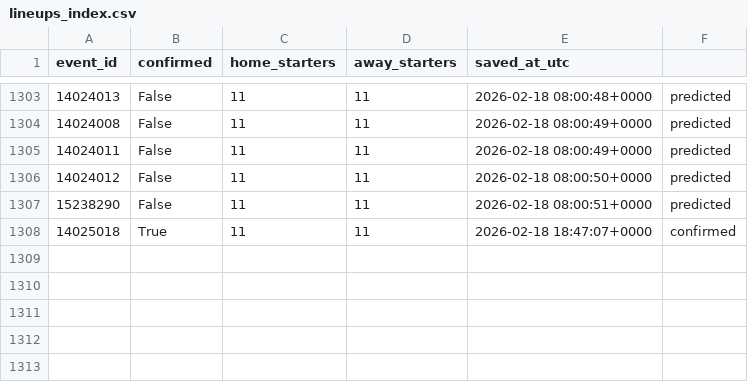
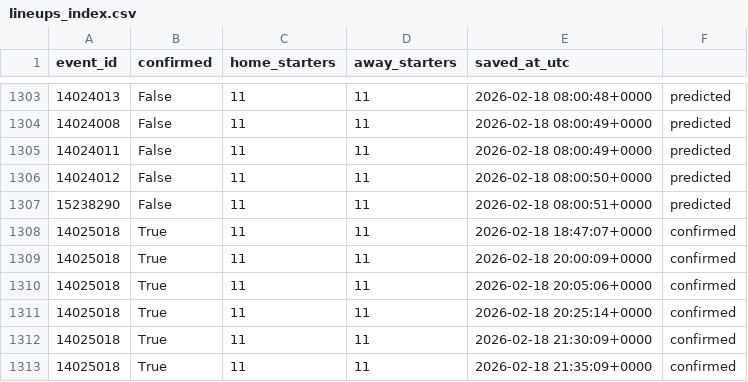
Before and after one commit to ds-oliver/FantraxAPI, a CSV file: data/sofascore/lineups_index.csv, drawn as a sheet; only a part is shown, gaps mark what is left out.

```diff
--- a/data/sofascore/lineups_index.csv
+++ b/data/sofascore/lineups_index.csv
@@ -1308 +1308,6 @@ event_id,confirmed,home_starters,away_starters,saved_at_utc
 14025018,True,11,11,2026-02-18 18:47:07+0000,confirmed
+14025018,True,11,11,2026-02-18 20:00:09+0000,confirmed
+14025018,True,11,11,2026-02-18 20:05:06+0000,confirmed
+14025018,True,11,11,2026-02-18 20:25:14+0000,confirmed
+14025018,True,11,11,2026-02-18 21:30:09+0000,confirmed
+14025018,True,11,11,2026-02-18 21:35:09+0000,confirmed
```
Also changed, not shown: 5 other files.
